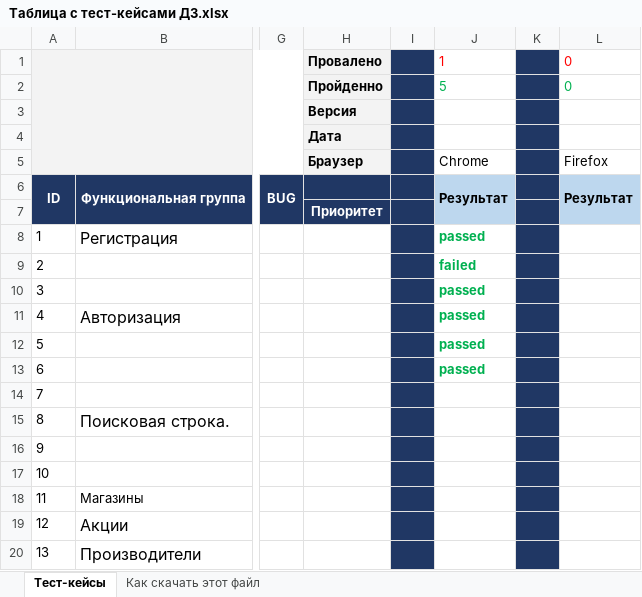
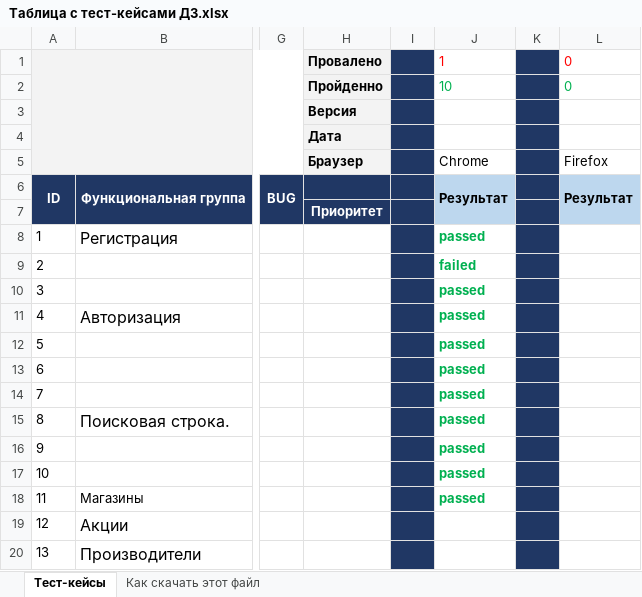
Before and after one commit to justvasya/Zhylkov1, an Excel workbook: Таблица с тест-кейсами ДЗ.xlsx, sheet Тест-кейсы, drawn as a sheet; only a part is shown, gaps mark what is left out; values as stored, in another font and other column widths than the file's, no borders; the diff names each change by its address in the sheet, - before the commit and + after, or states it on an @@ line.

Commit message:
Update Таблица с тест-кейсами ДЗ.xlsx
прошел тесты с 5 по 10

```diff
--- a/Таблица с тест-кейсами ДЗ.xlsx (sheet Тест-кейсы)
+++ b/Таблица с тест-кейсами ДЗ.xlsx (sheet Тест-кейсы)
-J2: 5
+J2: 10
-J14:J18: (empty)
+J14:J18: passed
```
